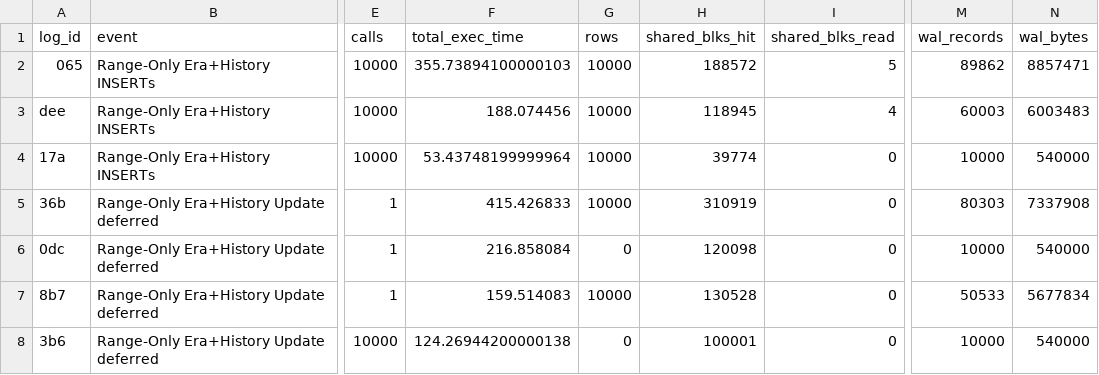
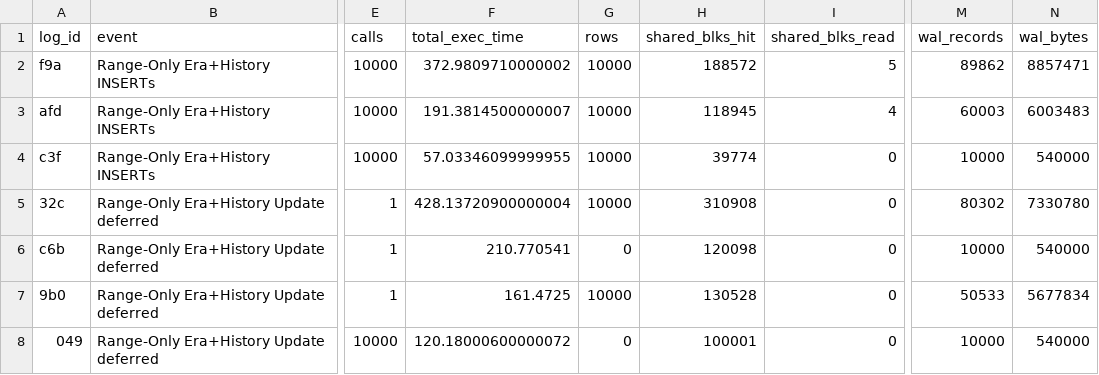
Before and after one commit to veridit/sql_saga, a CSV file: expected/performance/106_benchmark_era_history_range_only_monitor.csv, drawn as a sheet; only a part is shown, gaps mark what is left out; the diff covers the shown part only; the diff names each change by its address in the sheet, - before the commit and + after, or states it on an @@ line.

```diff
--- a/expected/performance/106_benchmark_era_history_range_only_monitor.csv
+++ b/expected/performance/106_benchmark_era_history_range_only_monitor.csv
-A2 (log_id): 065
+A2 (log_id): f9a
-F2 (total_exec_time): 355.73894100000103
+F2 (total_exec_time): 372.9809710000002
-A3 (log_id): dee
+A3 (log_id): afd
-F3 (total_exec_time): 188.074456
+F3 (total_exec_time): 191.3814500000007
-A4 (log_id): 17a
+A4 (log_id): c3f
-F4 (total_exec_time): 53.43748199999964
+F4 (total_exec_time): 57.03346099999955
-A5 (log_id): 36b
+A5 (log_id): 32c
-F5 (total_exec_time): 415.426833
+F5 (total_exec_time): 428.13720900000004
-H5 (shared_blks_hit): 310919
+H5 (shared_blks_hit): 310908
-M5 (wal_records): 80303
+M5 (wal_records): 80302
-N5 (wal_bytes): 7337908
+N5 (wal_bytes): 7330780
-A6 (log_id): 0dc
+A6 (log_id): c6b
-F6 (total_exec_time): 216.858084
+F6 (total_exec_time): 210.770541
-A7 (log_id): 8b7
+A7 (log_id): 9b0
-F7 (total_exec_time): 159.514083
+F7 (total_exec_time): 161.4725
-A8 (log_id): 3b6
+A8 (log_id): 049
-F8 (total_exec_time): 124.26944200000138
+F8 (total_exec_time): 120.18000600000072
```
Also changed, not shown: 1 added row, 1 removed row and 19 edited cells elsewhere in this file, expected/performance/101_benchmark_temporal_merge_benchmark_monitor.csv, expected/performance/103_benchmark_system_versioning_benchmark_monitor.csv, 37 other files.
